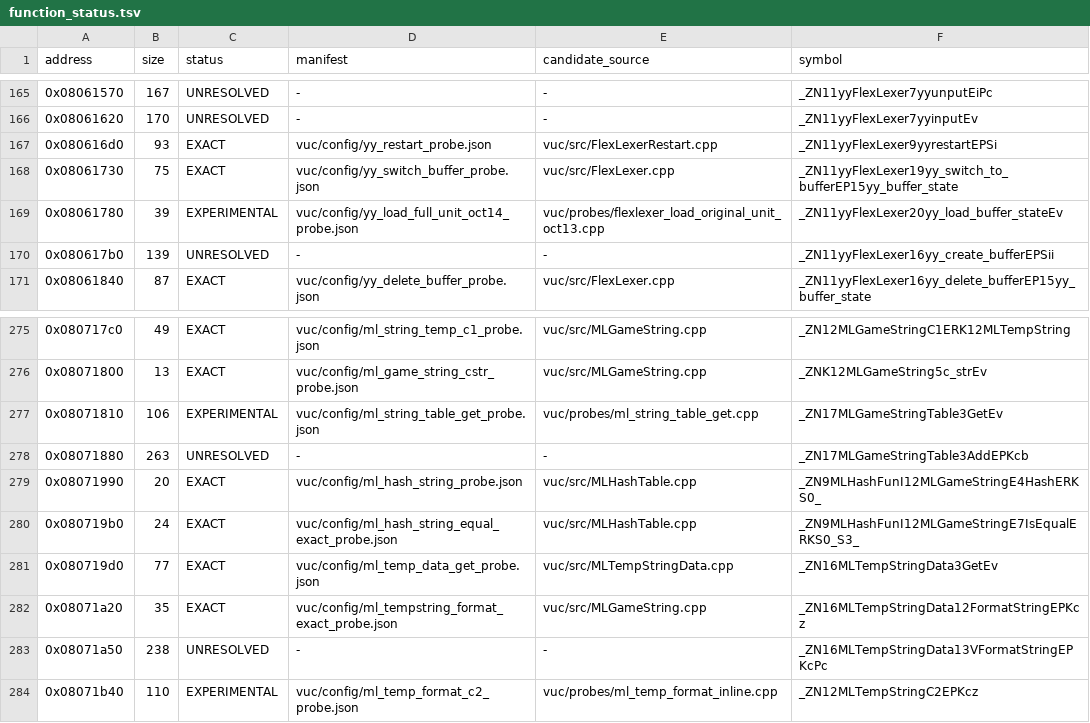
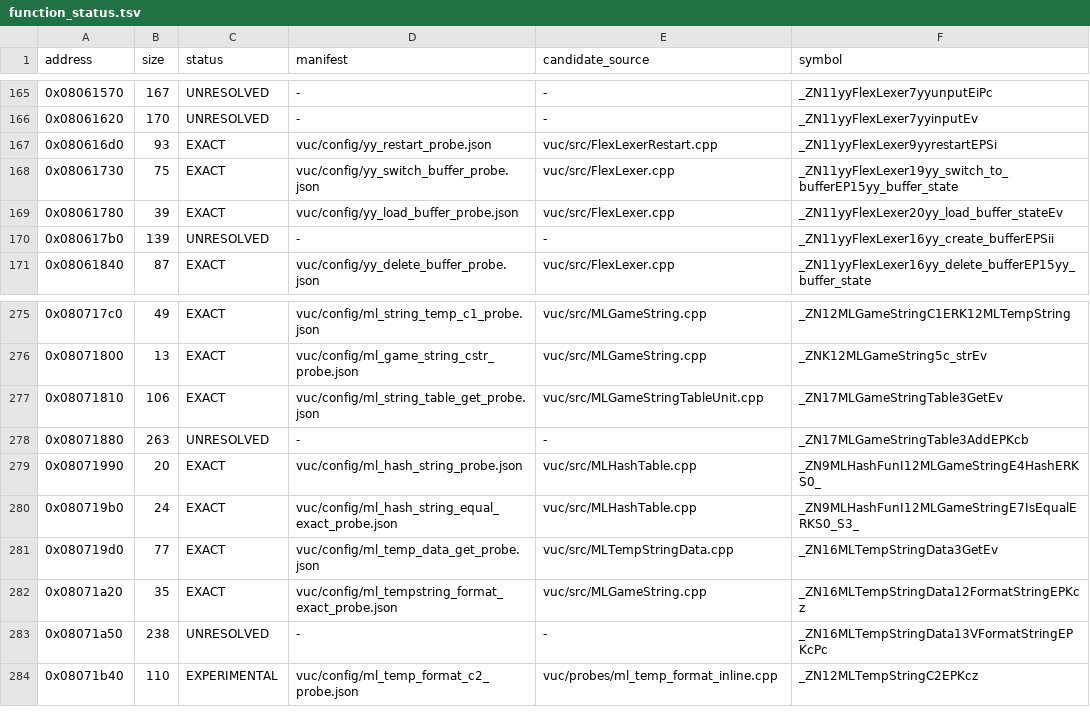
Before and after one commit to fjtrujy/revcl, a TSV file: vuc/config/function_status.tsv, drawn as a sheet; only a part is shown, gaps mark what is left out.

Commit message:
Reconstruct lexer buffer loading and string singleton exactly

```diff
--- a/vuc/config/function_status.tsv
+++ b/vuc/config/function_status.tsv
@@ -168,3 +168,3 @@ address	size	status	manifest	candidate_source	symbol
 0x08061730	75	EXACT	vuc/config/yy_switch_buffer_probe.json	vuc/src/FlexLexer.cpp	_ZN11yyFlexLexer19yy_switch_to_bufferEP15yy_buffer_state
-0x08061780	39	EXPERIMENTAL	vuc/config/yy_load_full_unit_oct14_probe.json	vuc/probes/flexlexer_load_original_unit_oct13.cpp	_ZN11yyFlexLexer20yy_load_buffer_stateEv
+0x08061780	39	EXACT	vuc/config/yy_load_buffer_probe.json	vuc/src/FlexLexer.cpp	_ZN11yyFlexLexer20yy_load_buffer_stateEv
 0x080617b0	139	UNRESOLVED	-	-	_ZN11yyFlexLexer16yy_create_bufferEPSii
@@ -276,3 +276,3 @@ address	size	status	manifest	candidate_source	symbol
 0x08071800	13	EXACT	vuc/config/ml_game_string_cstr_probe.json	vuc/src/MLGameString.cpp	_ZNK12MLGameString5c_strEv
-0x08071810	106	EXPERIMENTAL	vuc/config/ml_string_table_get_probe.json	vuc/probes/ml_string_table_get.cpp	_ZN17MLGameStringTable3GetEv
+0x08071810	106	EXACT	vuc/config/ml_string_table_get_probe.json	vuc/src/MLGameStringTableUnit.cpp	_ZN17MLGameStringTable3GetEv
 0x08071880	263	UNRESOLVED	-	-	_ZN17MLGameStringTable3AddEPKcb
```
Also changed, not shown: 14 other files.
